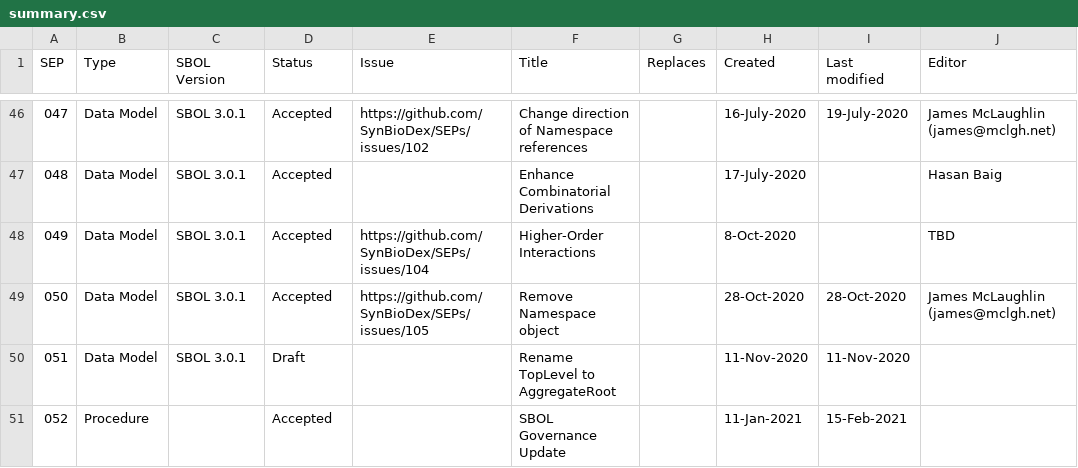
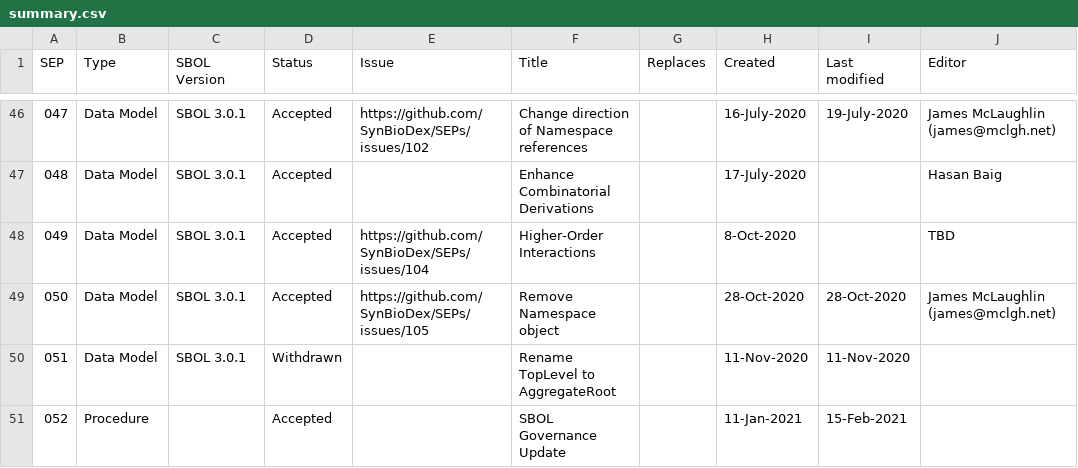
Before and after one commit to SynBioDex/SEPs, a CSV file: summary.csv, drawn as a sheet; only a part is shown, gaps mark what is left out; the diff names each change by its address in the sheet, - before the commit and + after, or states it on an @@ line.

```diff
--- a/summary.csv
+++ b/summary.csv
-D50 (Status): Draft
+D50 (Status): Withdrawn
```
